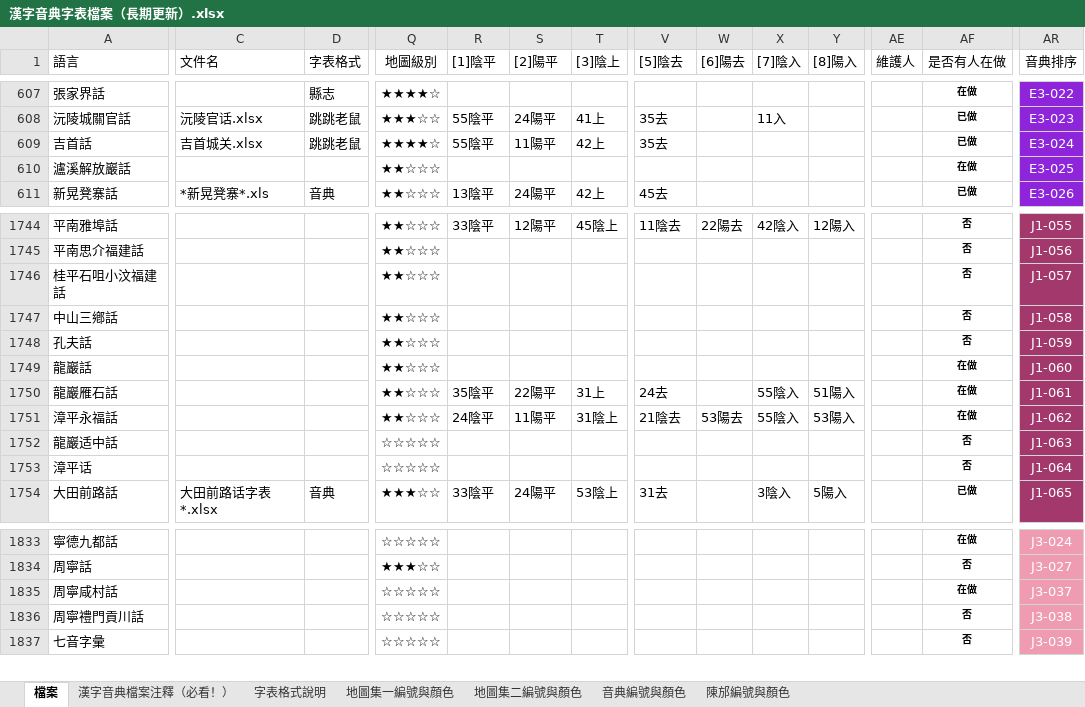
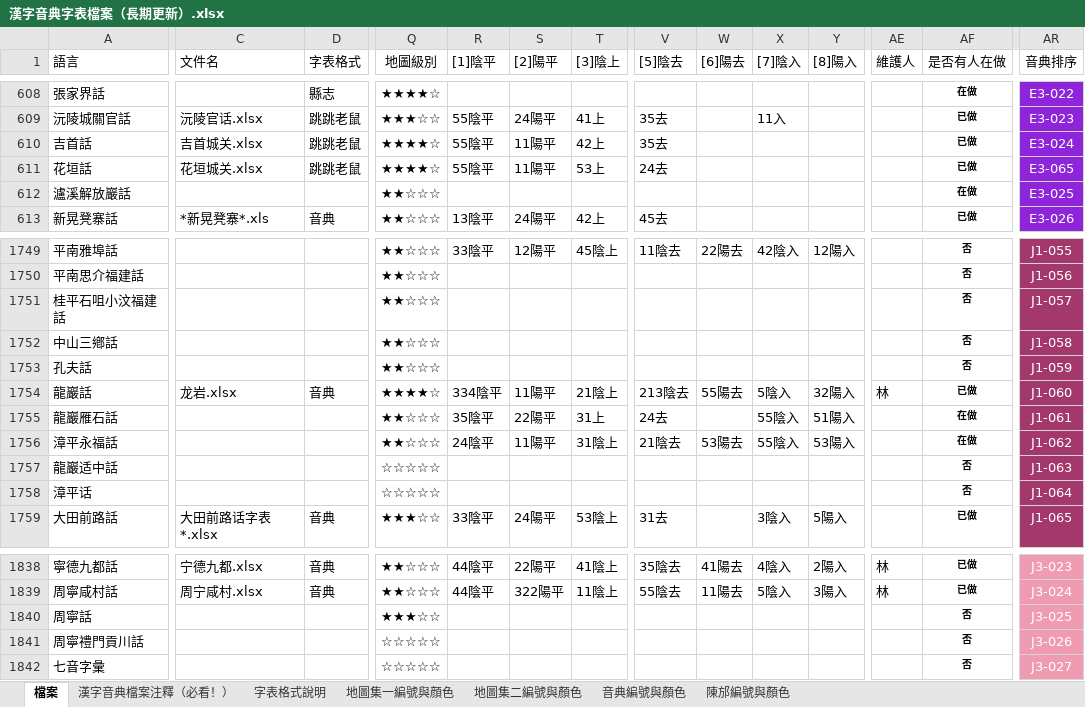
Before and after one commit to osfans/MCPDict, an Excel workbook: tools/漢字音典字表檔案（長期更新）.xlsx, sheet 檔案, drawn as a sheet; only a part is shown, gaps mark what is left out; values as stored, in another font and other column widths than the file's, no borders; removed rows and columns are numbered as before the commit, all else as after; rows hold the shown columns only; the diff covers the shown part only; the diff names each change by its address in the sheet, - before the commit and + after, or states it on an @@ line.

```diff
--- a/tools/漢字音典字表檔案（長期更新）.xlsx (sheet 檔案)
+++ b/tools/漢字音典字表檔案（長期更新）.xlsx (sheet 檔案)
+row 611: 花垣話 | 花垣城关.xlsx | 跳跳老鼠 | ★★★★☆ | 55陰平 | 11陽平 | 53上 | 24去 |  |  |  |  | 已做 | E3-065
-C1754 (文件名): (empty)
+C1754 (文件名): 龙岩.xlsx
-D1754 (字表格式): (empty)
+D1754 (字表格式): 音典
-Q1754 (地圖級別): ★★☆☆☆
+Q1754 (地圖級別): ★★★★☆
-R1754 ([1]陰平): (empty)
+R1754 ([1]陰平): 334陰平
-S1754 ([2]陽平): (empty)
+S1754 ([2]陽平): 11陽平
-T1754 ([3]陰上): (empty)
+T1754 ([3]陰上): 21陰上
-V1754 ([5]陰去): (empty)
+V1754 ([5]陰去): 213陰去
-W1754 ([6]陽去): (empty)
+W1754 ([6]陽去): 55陽去
-X1754 ([7]陰入): (empty)
+X1754 ([7]陰入): 5陰入
-Y1754 ([8]陽入): (empty)
+Y1754 ([8]陽入): 32陽入
-AE1754 (維護人): (empty)
+AE1754 (維護人): 林
-AF1754 (是否有人在做): 在做
+AF1754 (是否有人在做): 已做
-C1838 (文件名): (empty)
+C1838 (文件名): 宁德九都.xlsx
-D1838 (字表格式): (empty)
+D1838 (字表格式): 音典
-Q1838 (地圖級別): ☆☆☆☆☆
+Q1838 (地圖級別): ★★☆☆☆
-R1838 ([1]陰平): (empty)
+R1838 ([1]陰平): 44陰平
-S1838 ([2]陽平): (empty)
+S1838 ([2]陽平): 22陽平
-T1838 ([3]陰上): (empty)
+T1838 ([3]陰上): 41陰上
-V1838 ([5]陰去): (empty)
+V1838 ([5]陰去): 35陰去
-W1838 ([6]陽去): (empty)
+W1838 ([6]陽去): 41陽去
-X1838 ([7]陰入): (empty)
+X1838 ([7]陰入): 4陰入
-Y1838 ([8]陽入): (empty)
+Y1838 ([8]陽入): 2陽入
-AE1838 (維護人): (empty)
+AE1838 (維護人): 林
-AF1838 (是否有人在做): 在做
+AF1838 (是否有人在做): 已做
-AR1838 (音典排序): J3-024
+AR1838 (音典排序): J3-023
-row 1834: 周寧話 |  |  | ★★★☆☆ |  |  |  |  |  |  |  |  | 否 | J3-027
-C1839 (文件名): (empty)
+C1839 (文件名): 周宁咸村.xlsx
-D1839 (字表格式): (empty)
+D1839 (字表格式): 音典
-Q1839 (地圖級別): ☆☆☆☆☆
+Q1839 (地圖級別): ★★☆☆☆
-R1839 ([1]陰平): (empty)
+R1839 ([1]陰平): 44陰平
-S1839 ([2]陽平): (empty)
+S1839 ([2]陽平): 322陽平
-T1839 ([3]陰上): (empty)
+T1839 ([3]陰上): 11陰上
-V1839 ([5]陰去): (empty)
+V1839 ([5]陰去): 55陰去
-W1839 ([6]陽去): (empty)
+W1839 ([6]陽去): 11陽去
-X1839 ([7]陰入): (empty)
+X1839 ([7]陰入): 5陰入
-Y1839 ([8]陽入): (empty)
+Y1839 ([8]陽入): 3陽入
-AE1839 (維護人): (empty)
+AE1839 (維護人): 林
-AF1839 (是否有人在做): 在做
+AF1839 (是否有人在做): 已做
-AR1839 (音典排序): J3-037
+AR1839 (音典排序): J3-024
+row 1840: 周寧話 |  |  | ★★★☆☆ |  |  |  |  |  |  |  |  | 否 | J3-025
-AR1841 (音典排序): J3-038
+AR1841 (音典排序): J3-026
-AR1842 (音典排序): J3-039
+AR1842 (音典排序): J3-027
```
Also changed, not shown: 6 added rows, 2 removed rows, 277 edited cells and cell formats elsewhere in this sheet, 41 other files.
